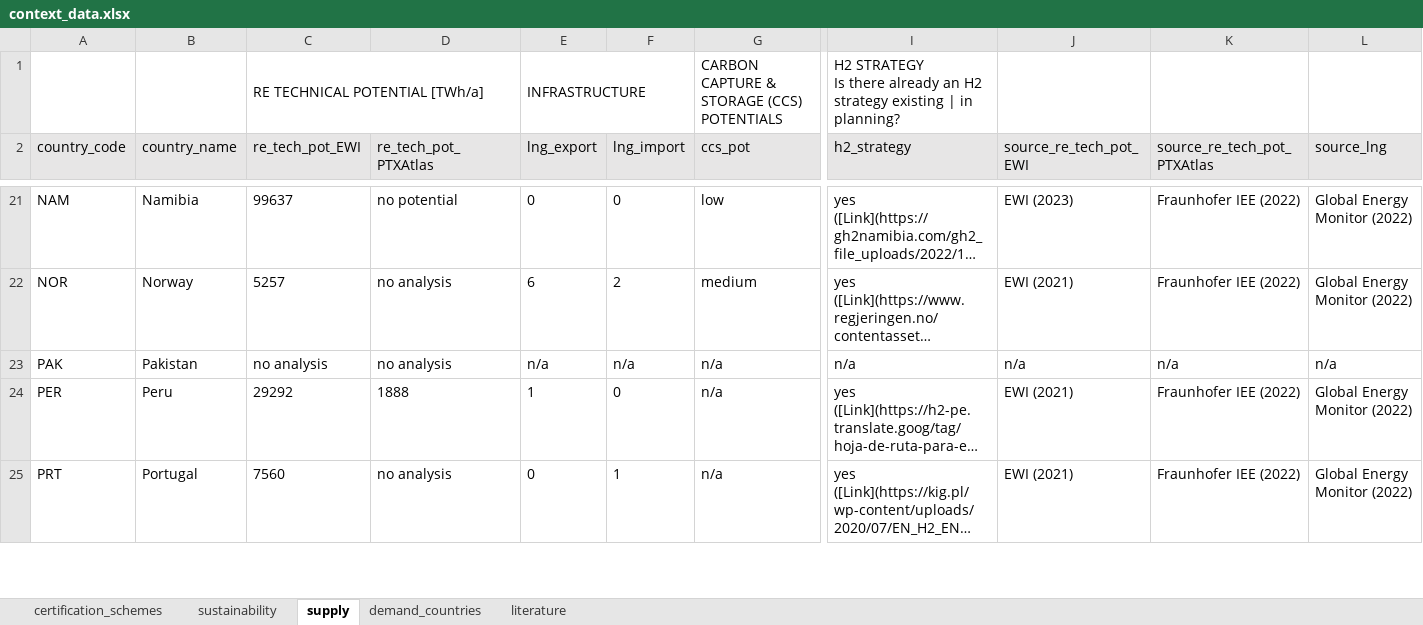
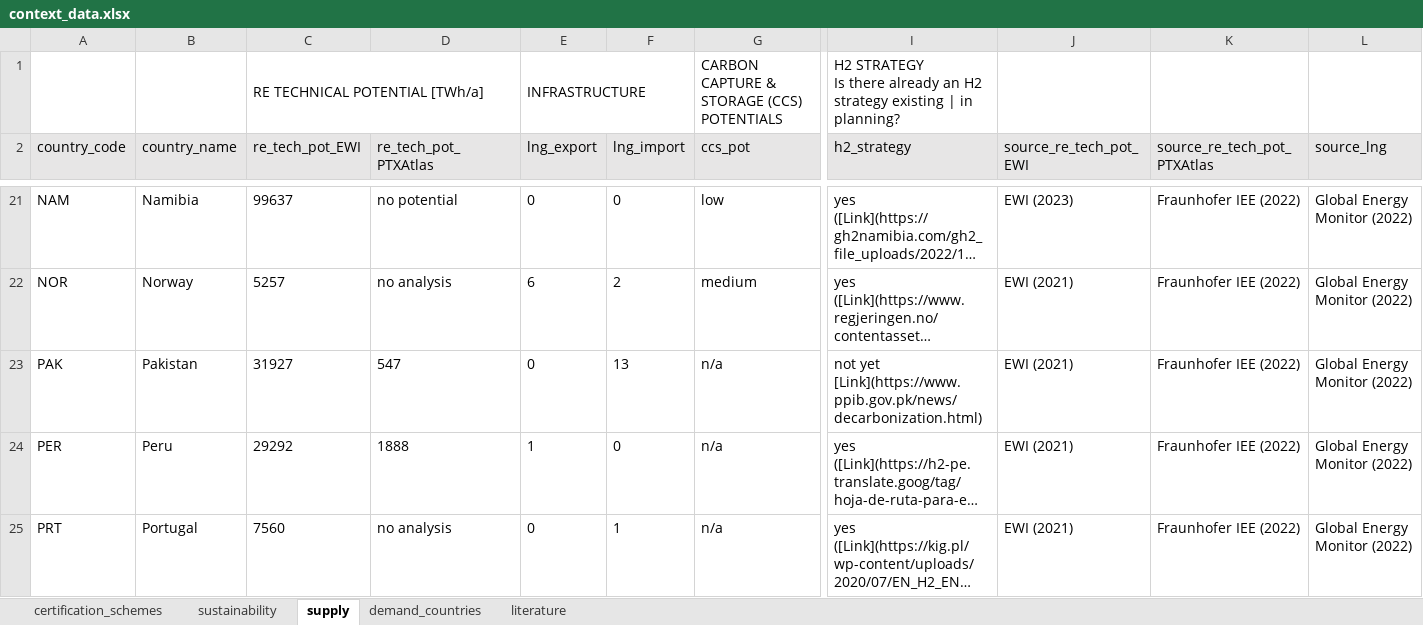
Before and after one commit to agoenergy/ptx-boa, an Excel workbook: data/context_data.xlsx, sheet supply, drawn as a sheet; only a part is shown, gaps mark what is left out; long unchanged cells end in …; values as stored, in another font and other column widths than the file's, no borders; conditional formats not drawn; the diff names each change by its address in the sheet, - before the commit and + after, or states it on an @@ line.

Commit message:
add context data for pakistan

```diff
--- a/data/context_data.xlsx (sheet supply)
+++ b/data/context_data.xlsx (sheet supply)
-C23 (re_tech_pot_EWI): no analysis
+C23 (re_tech_pot_EWI): 31927
-D23 (re_tech_pot_PTXAtlas): no analysis
+D23 (re_tech_pot_PTXAtlas): 547
-E23 (lng_export): n/a
+E23 (lng_export): 0
-F23 (lng_import): n/a
+F23 (lng_import): 13
-I23 (h2_strategy): n/a
+I23 (h2_strategy): not yet [Link](https://www.ppib.gov.pk/news/decarbonization.html)
-J23 (source_re_tech_pot_EWI): n/a
+J23 (source_re_tech_pot_EWI): EWI (2021)
-K23 (source_re_tech_pot_PTXAtlas): n/a
+K23 (source_re_tech_pot_PTXAtlas): Fraunhofer IEE (2022)
-L23 (source_lng): n/a
+L23 (source_lng): Global Energy Monitor (2022)
```
